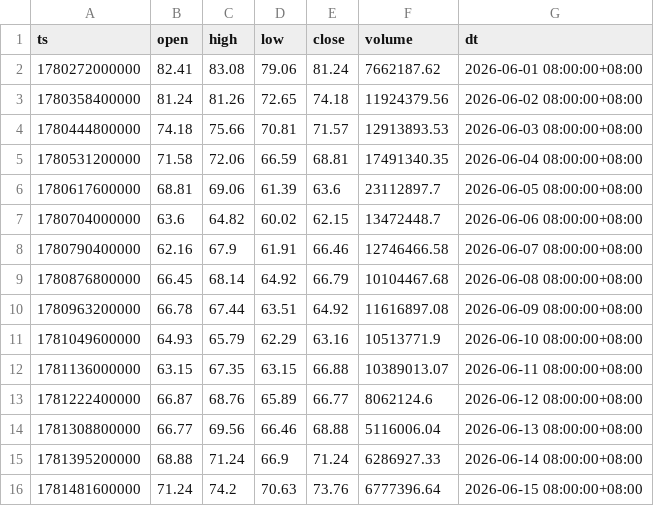
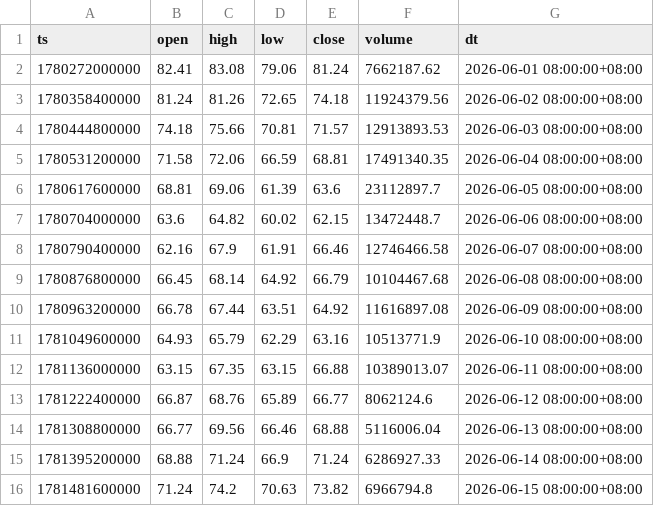
Before and after one commit to jabine9966/project, a CSV file: data/ohlcv_1d.csv, drawn as a sheet.

```diff
--- a/data/ohlcv_1d.csv
+++ b/data/ohlcv_1d.csv
@@ -15,2 +15,2 @@ ts,open,high,low,close,volume,dt
 1781395200000,68.88,71.24,66.9,71.24,6286927.33,2026-06-14 08:00:00+08:00
-1781481600000,71.24,74.2,70.63,73.76,6777396.64,2026-06-15 08:00:00+08:00
+1781481600000,71.24,74.2,70.63,73.82,6966794.8,2026-06-15 08:00:00+08:00
```
Also changed, not shown: data/long_short_ratio.csv, data/ohlcv_15m.csv, 12 other files.
